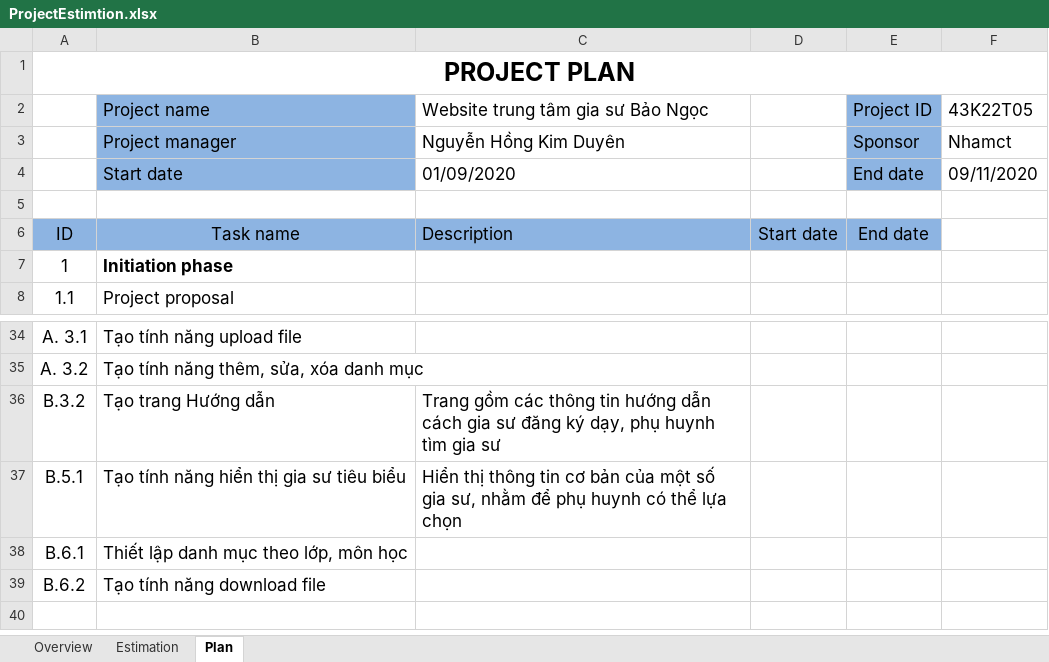
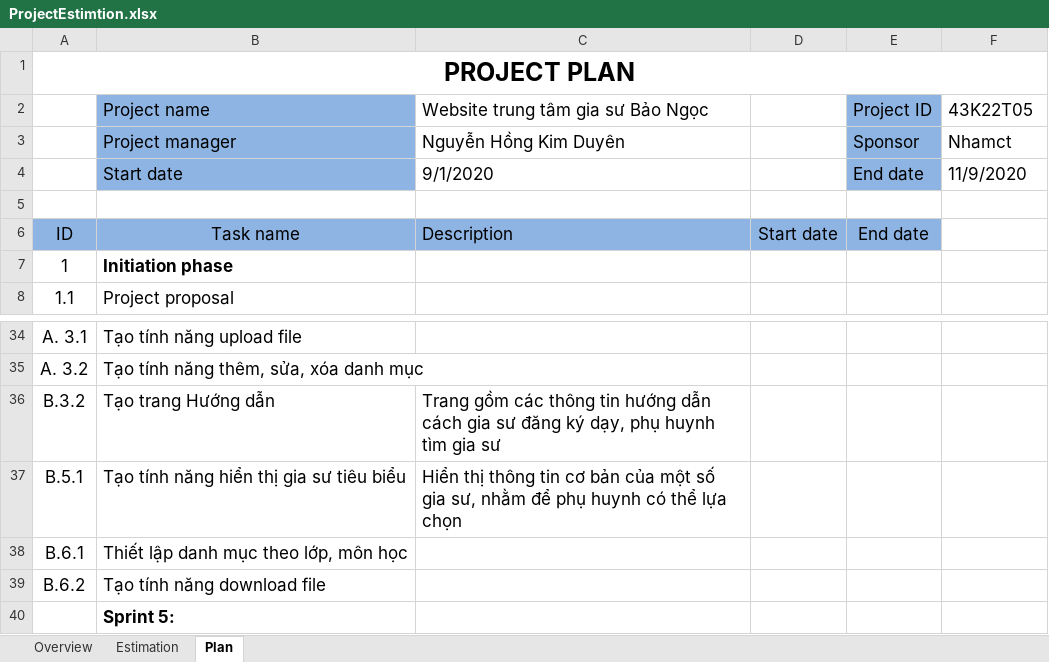
Before and after one commit to duyennhk/43K22T05, an Excel workbook: ProjectEstimtion.xlsx, sheet Plan, drawn as a sheet; only a part is shown, gaps mark what is left out; values as stored, in another font and other column widths than the file's, no borders; the diff names each change by its address in the sheet, - before the commit and + after, or states it on an @@ line.

```diff
--- a/ProjectEstimtion.xlsx (sheet Plan)
+++ b/ProjectEstimtion.xlsx (sheet Plan)
-C4: 01/09/2020
+C4: 9/1/2020
-F4: 09/11/2020
+F4: 11/9/2020
+row 40:  | Sprint 5:
```
Also changed, not shown: sheet Overview, sheet Estimation, formulas that keep their value.
